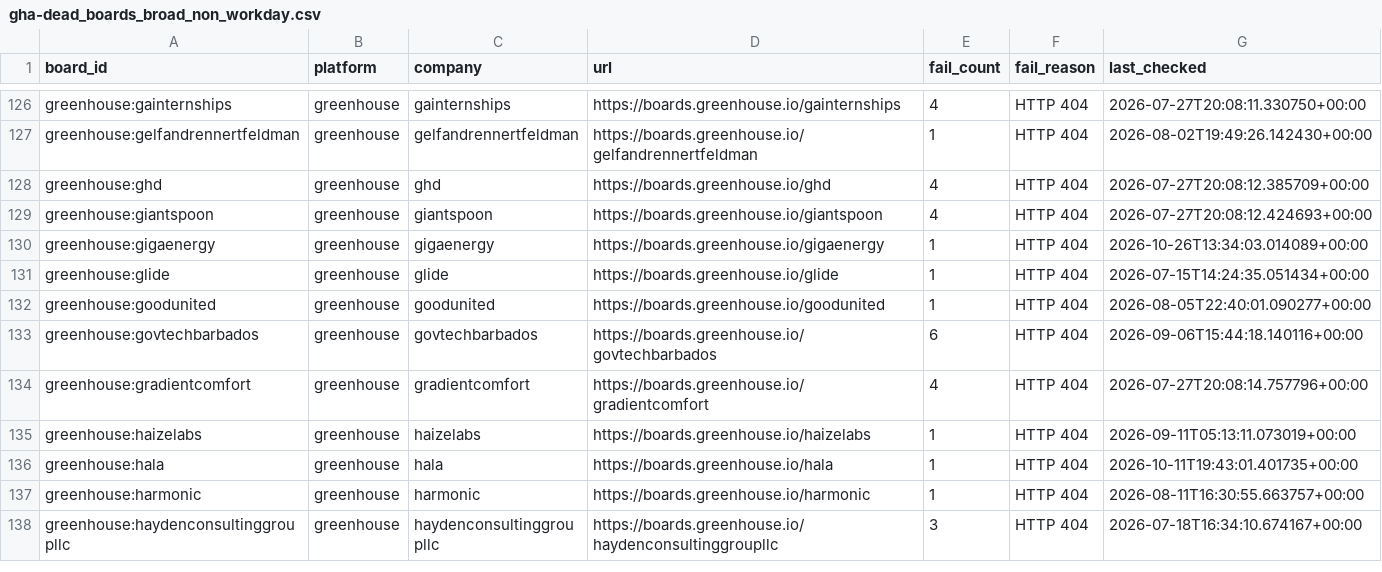
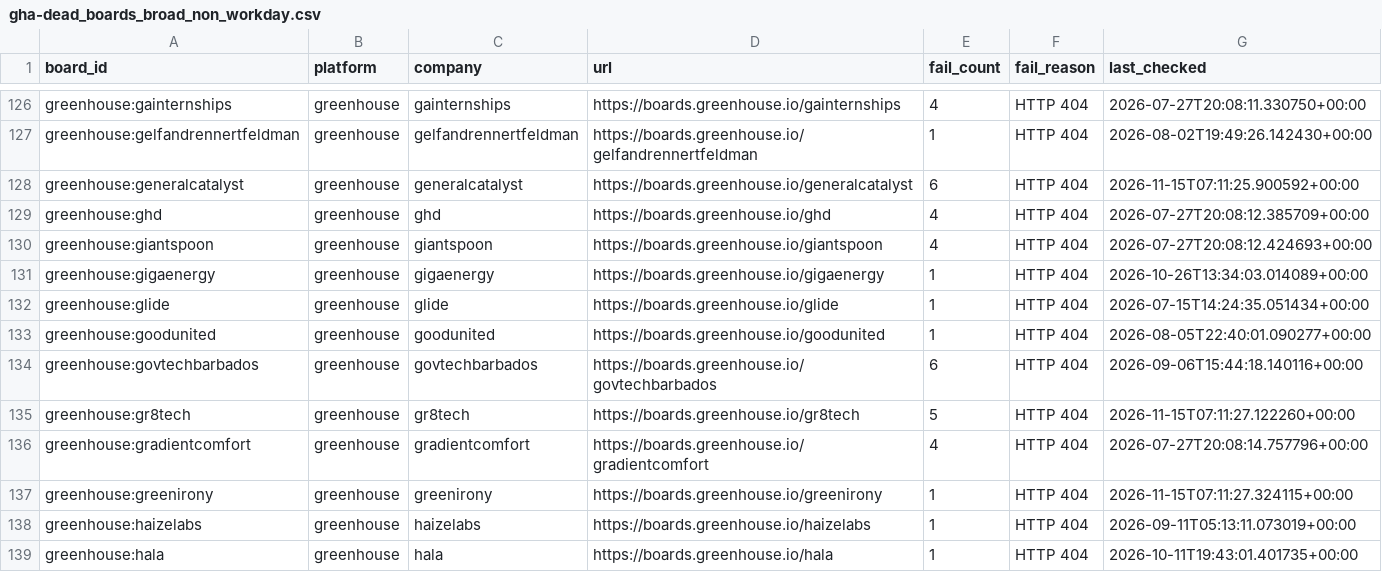
Before and after one commit to likithreddy25/job-radar, a CSV file: state/gha-dead_boards_broad_non_workday.csv, drawn as a sheet; only a part is shown, gaps mark what is left out; the shorter side is filled out with more unchanged rows.

```diff
--- a/state/gha-dead_boards_broad_non_workday.csv
+++ b/state/gha-dead_boards_broad_non_workday.csv
@@ -127,2 +127,3 @@ greenhouse:gainternships,greenhouse,gainternships,https://boards.greenhouse.io/g
 greenhouse:gelfandrennertfeldman,greenhouse,gelfandrennertfeldman,https://boards.greenhouse.io/gelfandrennertfeldman,1,HTTP 404,2026-08-02T19:49:26.142430+00:00
+greenhouse:generalcatalyst,greenhouse,generalcatalyst,https://boards.greenhouse.io/generalcatalyst,6,HTTP 404,2026-11-15T07:11:25.900592+00:00
 greenhouse:ghd,greenhouse,ghd,https://boards.greenhouse.io/ghd,4,HTTP 404,2026-07-27T20:08:12.385709+00:00
@@ -133,3 +134,5 @@ greenhouse:goodunited,greenhouse,goodunited,https://boards.greenhouse.io/gooduni
 greenhouse:govtechbarbados,greenhouse,govtechbarbados,https://boards.greenhouse.io/govtechbarbados,6,HTTP 404,2026-09-06T15:44:18.140116+00:00
+greenhouse:gr8tech,greenhouse,gr8tech,https://boards.greenhouse.io/gr8tech,5,HTTP 404,2026-11-15T07:11:27.122260+00:00
 greenhouse:gradientcomfort,greenhouse,gradientcomfort,https://boards.greenhouse.io/gradientcomfort,4,HTTP 404,2026-07-27T20:08:14.757796+00:00
+greenhouse:greenirony,greenhouse,greenirony,https://boards.greenhouse.io/greenirony,1,HTTP 404,2026-11-15T07:11:27.324115+00:00
 greenhouse:haizelabs,greenhouse,haizelabs,https://boards.greenhouse.io/haizelabs,1,HTTP 404,2026-09-11T05:13:11.073019+00:00
```
Also changed, not shown: 1 other file.
